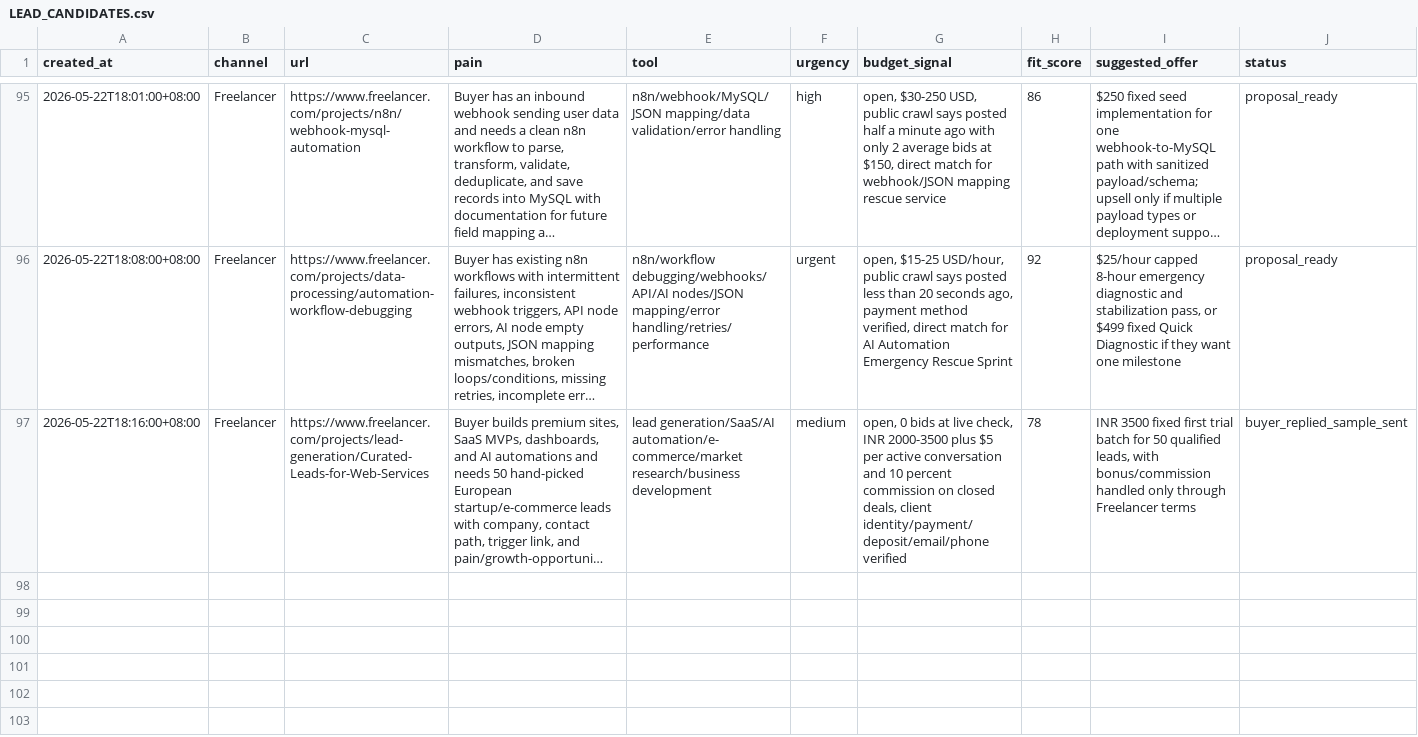
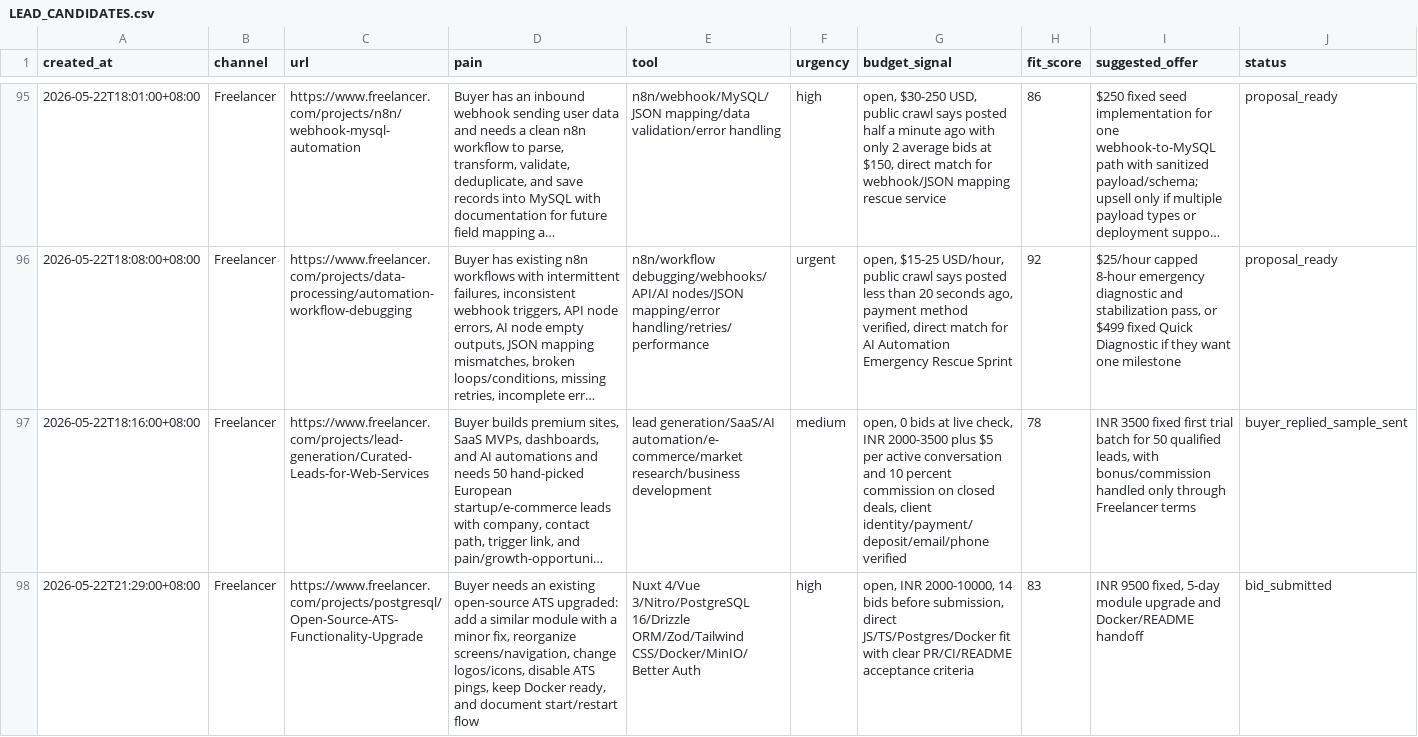
Before and after one commit to butianhua4/ai-agent-debug-kit, a CSV file: ops/48h/LEAD_CANDIDATES.csv, drawn as a sheet; only a part is shown, gaps mark what is left out; long unchanged cells end in …; rows hold the shown columns only; the diff names each change by its address in the sheet, - before the commit and + after, or states it on an @@ line.

Commit message:
Track ATS upgrade bid pipeline

```diff
--- a/ops/48h/LEAD_CANDIDATES.csv
+++ b/ops/48h/LEAD_CANDIDATES.csv
+row 98: 2026-05-22T21:29:00+08:00 | Freelancer | https://www.freelancer.com/projects/postgresql/Open-Source-ATS-Functionality-Upgrade | Buyer needs an existing open-source ATS upgraded: add a similar module with a minor fix, reorganize screens/navigation, change logos/icons, disable ATS pings, keep Docker ready, and document start/restart flow | Nuxt 4/Vue 3/Nitro/PostgreSQL 16/Drizzle ORM/Zod/Tailwind CSS/Docker/MinIO/Better Auth | high | open, INR 2000-10000, 14 bids before submission, direct JS/TS/Postgres/Docker fit with clear PR/CI/README acceptance criteria | 83 | INR 9500 fixed, 5-day module upgrade and Docker/README handoff | bid_submitted
```
Also changed, not shown: 2 other files.
